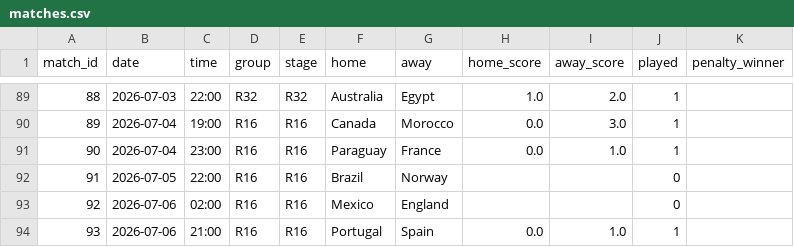
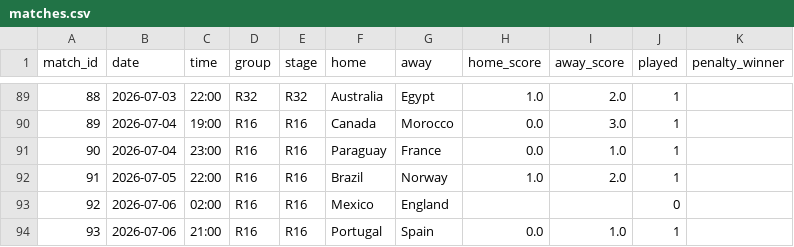
Before and after one commit to suluco/wk2026-predictor, a CSV file: data/matches.csv, drawn as a sheet; only a part is shown, gaps mark what is left out.

```diff
--- a/data/matches.csv
+++ b/data/matches.csv
@@ -91,3 +91,3 @@ match_id,date,time,group,stage,home,away,home_score,away_score,played,penalty_wi
 90,2026-07-04,23:00,R16,R16,Paraguay,France,0.0,1.0,1,
-91,2026-07-05,22:00,R16,R16,Brazil,Norway,,,0,
+91,2026-07-05,22:00,R16,R16,Brazil,Norway,1.0,2.0,1,
 92,2026-07-06,02:00,R16,R16,Mexico,England,,,0,
```
Also changed, not shown: data/elo_ratings.csv, data/teams.csv, 3 other files.
